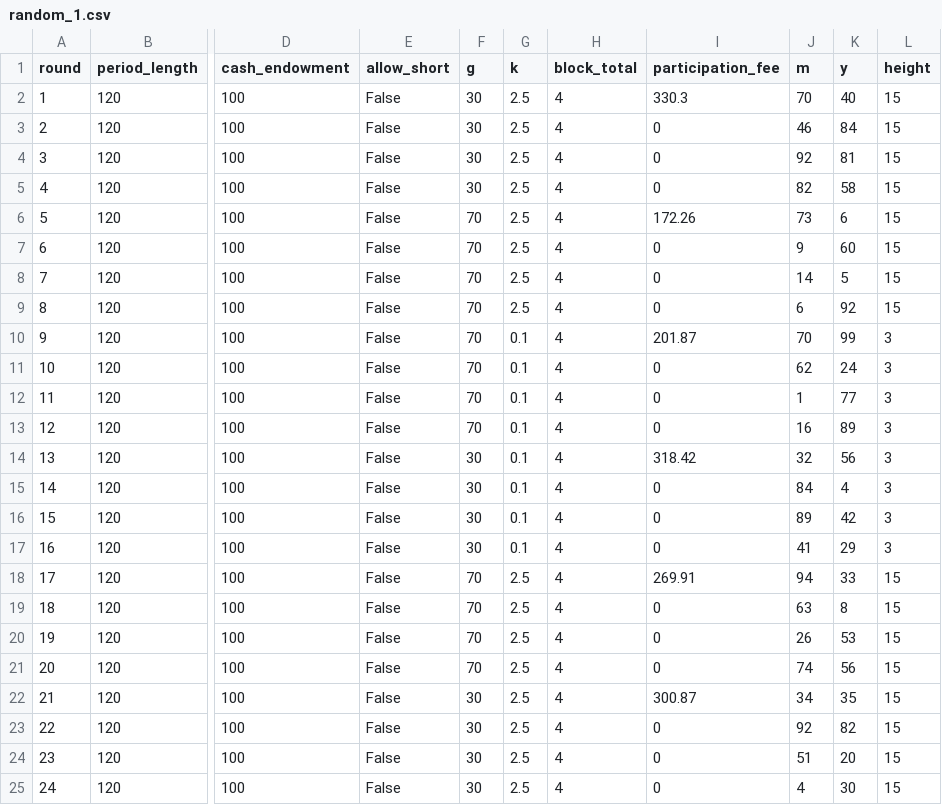
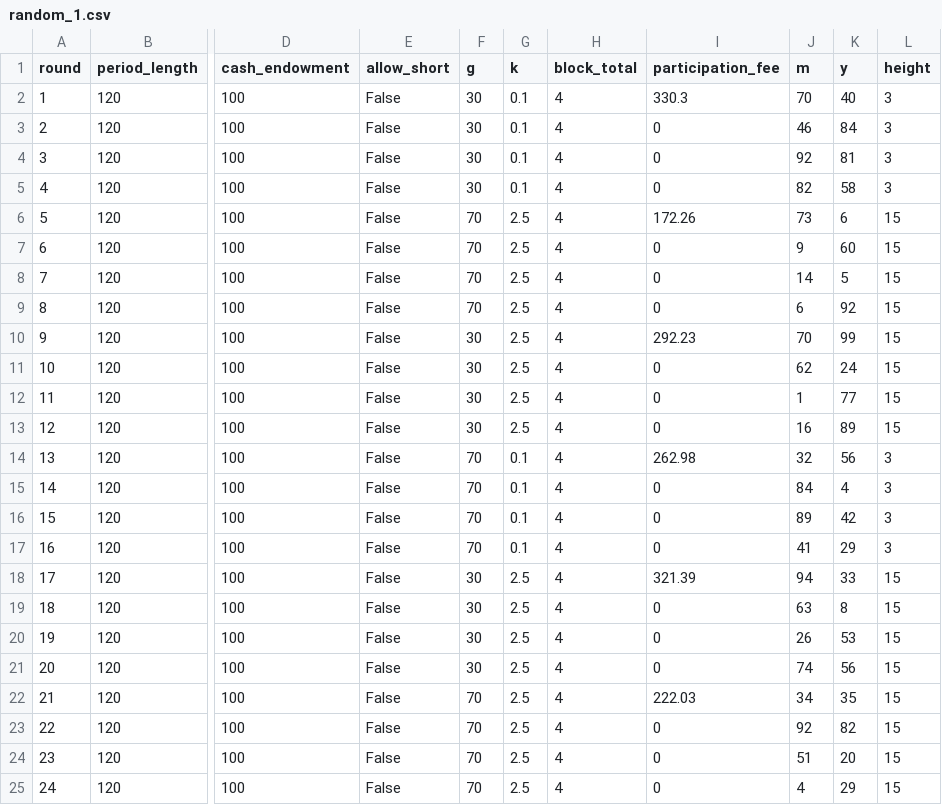
Before and after one commit to Leeps-Lab/ri_cda, a CSV file: configs/random_1.csv, drawn as a sheet; only a part is shown, gaps mark what is left out; the diff names each change by its address in the sheet, - before the commit and + after, or states it on an @@ line.

Commit message:
Changes of configs for new CDA session
corresponding to randomization- new output CDA (2) inside spreadsheets

```diff
--- a/configs/random_1.csv
+++ b/configs/random_1.csv
-G2:G5 (k): 2.5
+G2:G5 (k): 0.1
-L2:L5 (height): 15
+L2:L5 (height): 3
-F10:F13 (g): 70
+F10:F13 (g): 30
-G10:G13 (k): 0.1
+G10:G13 (k): 2.5
-I10 (participation_fee): 201.87
+I10 (participation_fee): 292.23
-L10:L13 (height): 3
+L10:L13 (height): 15
-F14:F17 (g): 30
+F14:F17 (g): 70
-I14 (participation_fee): 318.42
+I14 (participation_fee): 262.98
-F18:F21 (g): 70
+F18:F21 (g): 30
-I18 (participation_fee): 269.91
+I18 (participation_fee): 321.39
-F22:F25 (g): 30
+F22:F25 (g): 70
-I22 (participation_fee): 300.87
+I22 (participation_fee): 222.03
-K25 (y): 30
+K25 (y): 29
```
Also changed, not shown: configs/random_3.csv.
